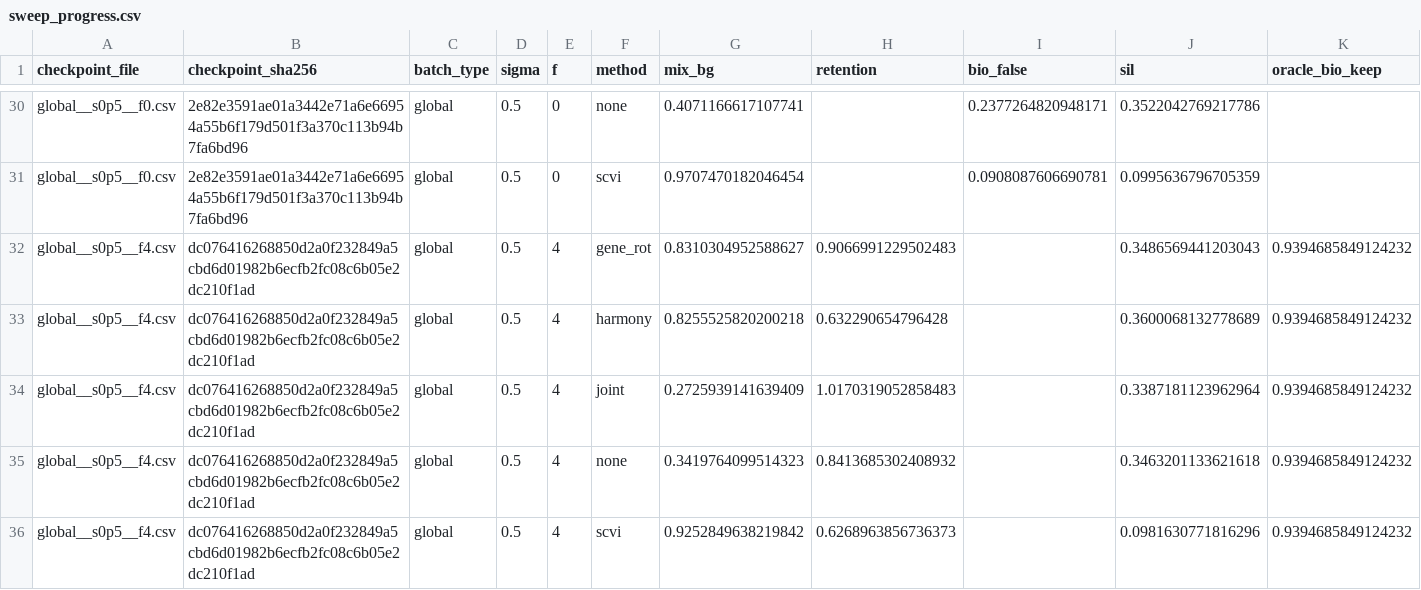
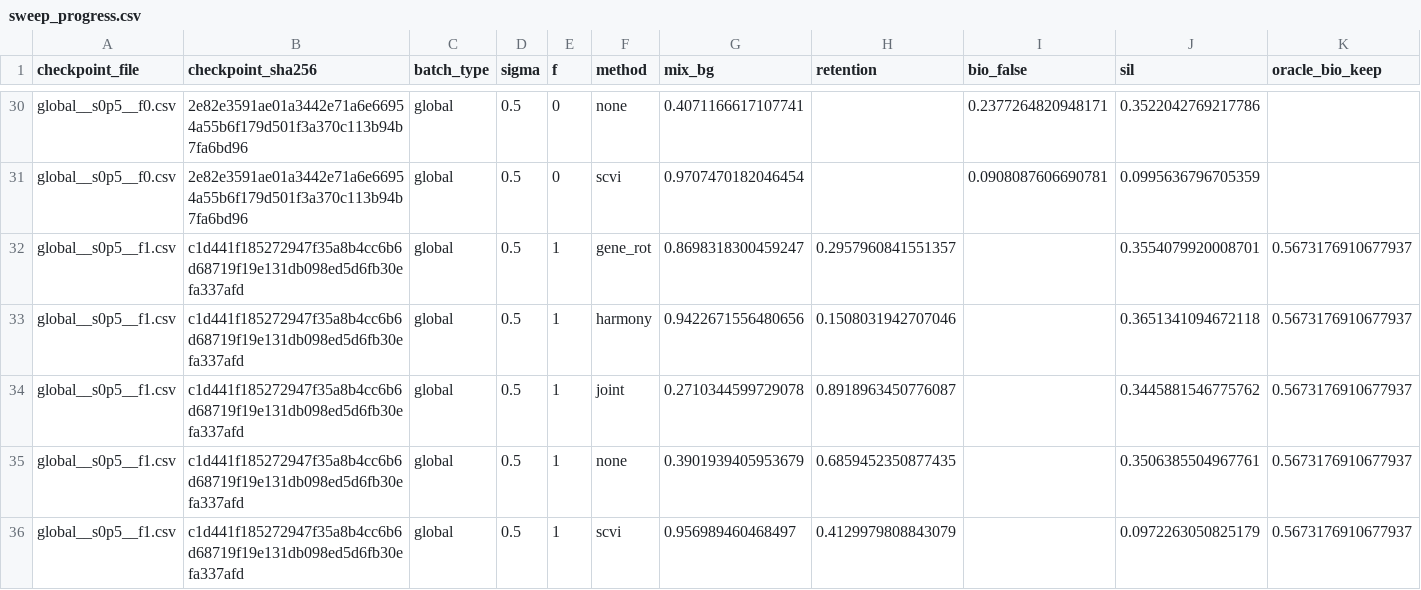
Before and after one commit to manarai/scopalign-coord, a CSV file: reports/T04b/sweep_progress.csv, drawn as a sheet; only a part is shown, gaps mark what is left out; the shorter side is filled out with more unchanged rows; the diff covers the shown part only.

Commit message:
task: T04b sweep checkpoint 10 of 30

```diff
--- a/reports/T04b/sweep_progress.csv
+++ b/reports/T04b/sweep_progress.csv
@@ -31 +31,6 @@ global__s0p5__f0.csv,2e82e3591ae01a3442e71a6e66954a55b6f179d501f3a370c113b94b7fa
 global__s0p5__f0.csv,2e82e3591ae01a3442e71a6e66954a55b6f179d501f3a370c113b94b7fa6bd96,global,0.5,0,scvi,0.9707470182046454,,0.0908087606690781,0.0995636796705359,
+global__s0p5__f1.csv,c1d441f185272947f35a8b4cc6b6d68719f19e131db098ed5d6fb30efa337afd,global,0.5,1,gene_rot,0.8698318300459247,0.2957960841551357,,0.3554079920008701,0.5673176910677937
+global__s0p5__f1.csv,c1d441f185272947f35a8b4cc6b6d68719f19e131db098ed5d6fb30efa337afd,global,0.5,1,harmony,0.9422671556480656,0.1508031942707046,,0.3651341094672118,0.5673176910677937
+global__s0p5__f1.csv,c1d441f185272947f35a8b4cc6b6d68719f19e131db098ed5d6fb30efa337afd,global,0.5,1,joint,0.2710344599729078,0.8918963450776087,,0.3445881546775762,0.5673176910677937
+global__s0p5__f1.csv,c1d441f185272947f35a8b4cc6b6d68719f19e131db098ed5d6fb30efa337afd,global,0.5,1,none,0.3901939405953679,0.6859452350877435,,0.3506385504967761,0.5673176910677937
+global__s0p5__f1.csv,c1d441f185272947f35a8b4cc6b6d68719f19e131db098ed5d6fb30efa337afd,global,0.5,1,scvi,0.956989460468497,0.4129979808843079,,0.0972263050825179,0.5673176910677937
```
Also changed, not shown: 10 added rows elsewhere in this file, 1 other file.
